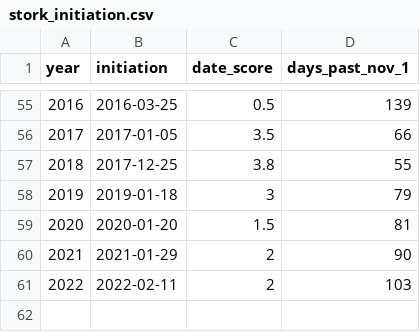
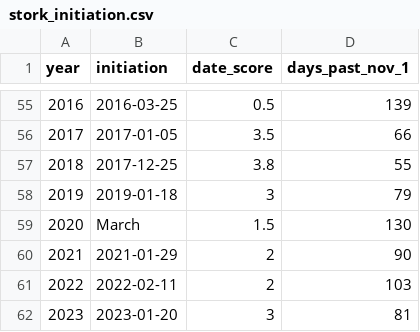
Before and after one commit to weecology/EvergladesWadingBird, a CSV file: Indicators/stork_initiation.csv, drawn as a sheet; only a part is shown, gaps mark what is left out.

```diff
--- a/Indicators/stork_initiation.csv
+++ b/Indicators/stork_initiation.csv
@@ -58,4 +58,5 @@ year,initiation,date_score,days_past_nov_1
 2019,2019-01-18,3,79
-2020,2020-01-20,1.5,81
+2020,March,1.5,130
 2021,2021-01-29,2,90
 2022,2022-02-11,2,103
+2023,2023-01-20,3,81
```
Also changed, not shown: Indicators/coastal_nesting.csv, Indicators/supercolony_interval.csv.
